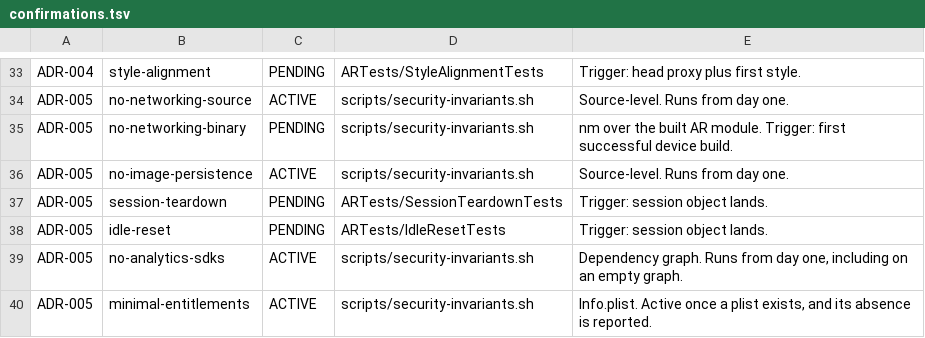
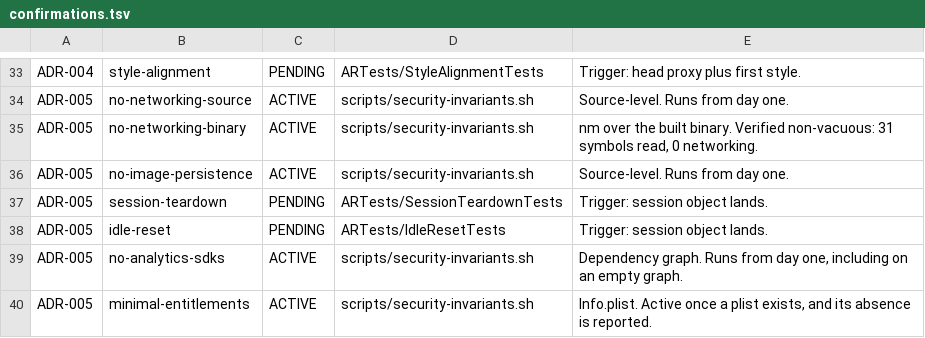
Before and after one commit to abishaigeorge09/salon-ar, a TSV file: scripts/confirmations.tsv, drawn as a sheet; only a part is shown, gaps mark what is left out.

```diff
--- a/scripts/confirmations.tsv
+++ b/scripts/confirmations.tsv
@@ -34,3 +34,3 @@ ADR-004	style-alignment	PENDING	ARTests/StyleAlignmentTests	Trigger: head proxy
 ADR-005	no-networking-source	ACTIVE	scripts/security-invariants.sh	Source-level. Runs from day one.
-ADR-005	no-networking-binary	PENDING	scripts/security-invariants.sh	nm over the built AR module. Trigger: first successful device build.
+ADR-005	no-networking-binary	ACTIVE	scripts/security-invariants.sh	nm over the built binary. Verified non-vacuous: 31 symbols read, 0 networking.
 ADR-005	no-image-persistence	ACTIVE	scripts/security-invariants.sh	Source-level. Runs from day one.
```
Also changed, not shown: 12 other files.
